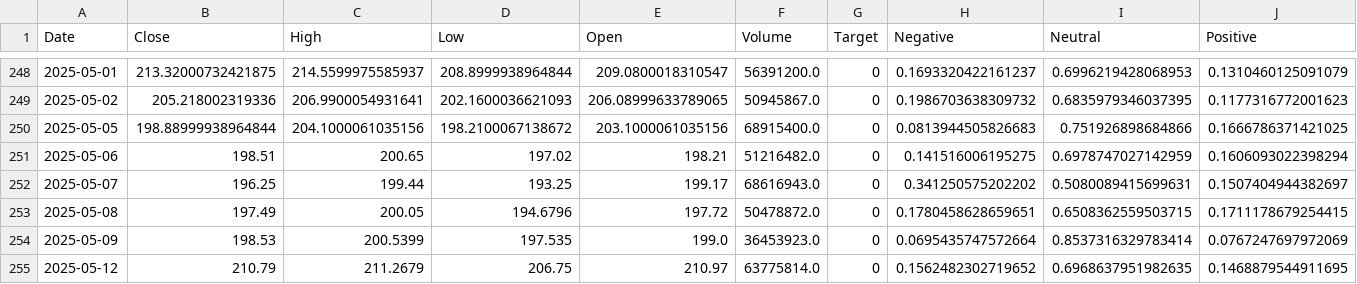
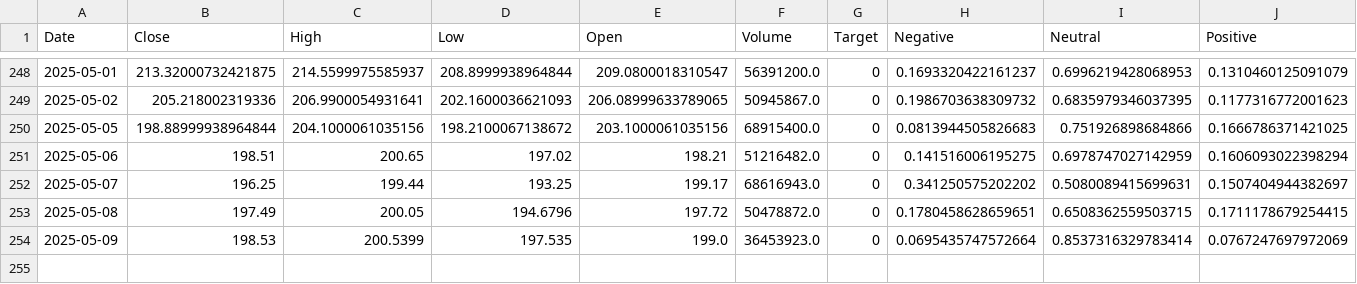
Before and after one commit to ArthurHastings/crypto_model, a CSV file: AAPL_price_sentiment.csv, drawn as a sheet; only a part is shown, gaps mark what is left out; the diff names each change by its address in the sheet, - before the commit and + after, or states it on an @@ line.

```diff
--- a/AAPL_price_sentiment.csv
+++ b/AAPL_price_sentiment.csv
-row 255: 2025-05-12 | 210.79 | 211.2679 | 206.75 | 210.97 | 63775814.0 | 0 | 0.1562482302719652 | 0.6968637951982635 | 0.1468879544911695
```
Also changed, not shown: AMD_price_sentiment.csv, GOOGL_price_sentiment.csv, 8 other files.
